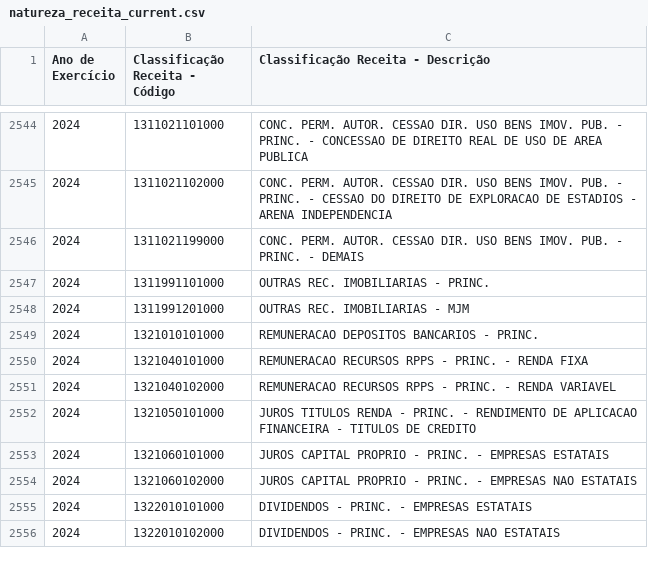
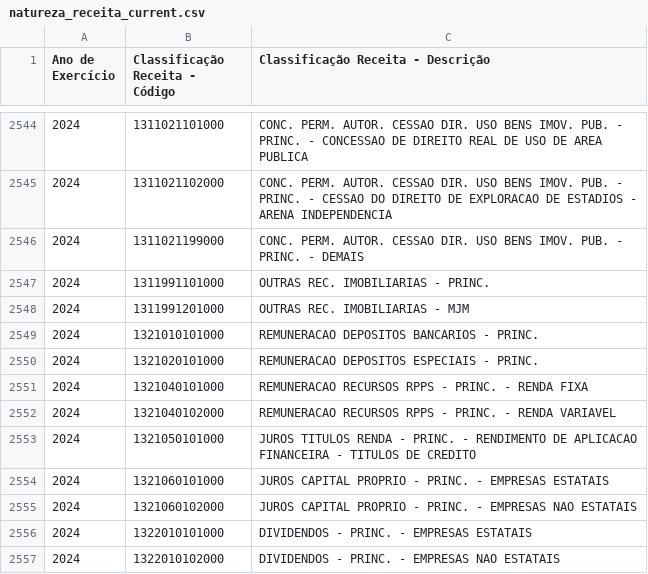
Before and after one commit to splor-mg/dados-aux-classificadores, a CSV file: data-raw/natureza_receita_current.csv, drawn as a sheet; only a part is shown, gaps mark what is left out.

```diff
--- a/data-raw/natureza_receita_current.csv
+++ b/data-raw/natureza_receita_current.csv
@@ -2549,2 +2549,3 @@
 "2024","1321010101000","REMUNERACAO DEPOSITOS BANCARIOS - PRINC."
+"2024","1321020101000","REMUNERACAO DEPOSITOS ESPECIAIS - PRINC."
 "2024","1321040101000","REMUNERACAO RECURSOS RPPS - PRINC. - RENDA FIXA"
```
Also changed, not shown: data/natureza_receita.csv, 1 other file.
